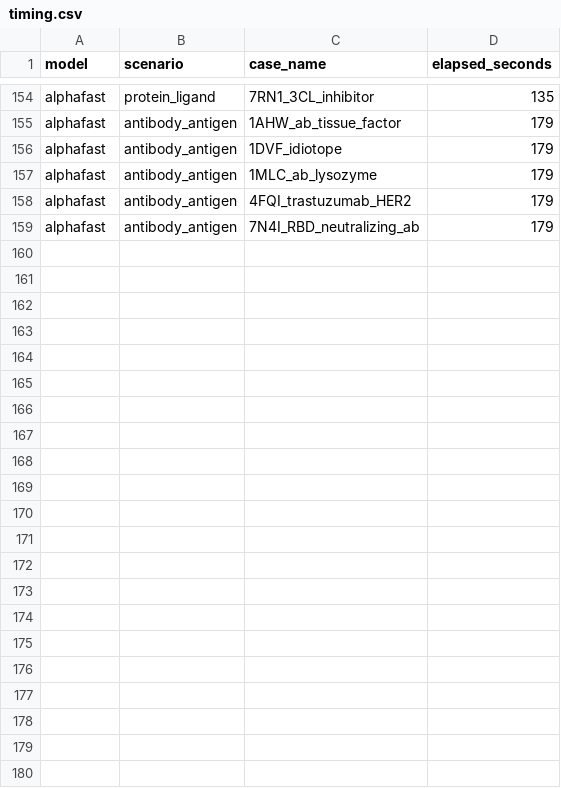
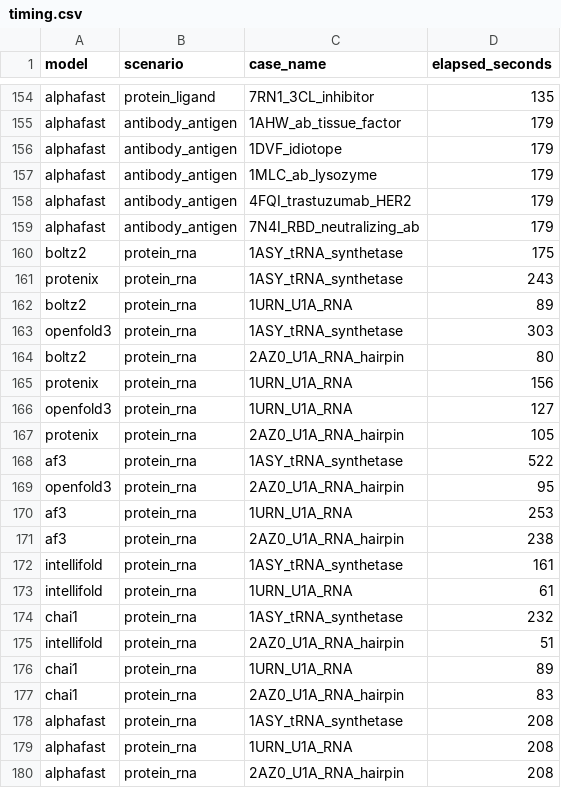
Before and after one commit to ZiChenWang114514/FoldBenchmark, a CSV file: results/timing.csv, drawn as a sheet; only a part is shown, gaps mark what is left out.

Commit message:
protein_rna 输入更新：移除 5V3F；刷新 1ASY/1URN/2AZ0 各模型输入；prepare_inputs 调整

```diff
--- a/results/timing.csv
+++ b/results/timing.csv
@@ -159 +159,22 @@ alphafast,antibody_antigen,4FQI_trastuzumab_HER2,179
 alphafast,antibody_antigen,7N4I_RBD_neutralizing_ab,179
+boltz2,protein_rna,1ASY_tRNA_synthetase,175
+protenix,protein_rna,1ASY_tRNA_synthetase,243
+boltz2,protein_rna,1URN_U1A_RNA,89
+openfold3,protein_rna,1ASY_tRNA_synthetase,303
+boltz2,protein_rna,2AZ0_U1A_RNA_hairpin,80
+protenix,protein_rna,1URN_U1A_RNA,156
+openfold3,protein_rna,1URN_U1A_RNA,127
+protenix,protein_rna,2AZ0_U1A_RNA_hairpin,105
+af3,protein_rna,1ASY_tRNA_synthetase,522
+openfold3,protein_rna,2AZ0_U1A_RNA_hairpin,95
+af3,protein_rna,1URN_U1A_RNA,253
+af3,protein_rna,2AZ0_U1A_RNA_hairpin,238
+intellifold,protein_rna,1ASY_tRNA_synthetase,161
+intellifold,protein_rna,1URN_U1A_RNA,61
+chai1,protein_rna,1ASY_tRNA_synthetase,232
+intellifold,protein_rna,2AZ0_U1A_RNA_hairpin,51
+chai1,protein_rna,1URN_U1A_RNA,89
+chai1,protein_rna,2AZ0_U1A_RNA_hairpin,83
+alphafast,protein_rna,1ASY_tRNA_synthetase,208
+alphafast,protein_rna,1URN_U1A_RNA,208
+alphafast,protein_rna,2AZ0_U1A_RNA_hairpin,208
```
Also changed, not shown: results/benchmark_results.csv, 26 other files.
